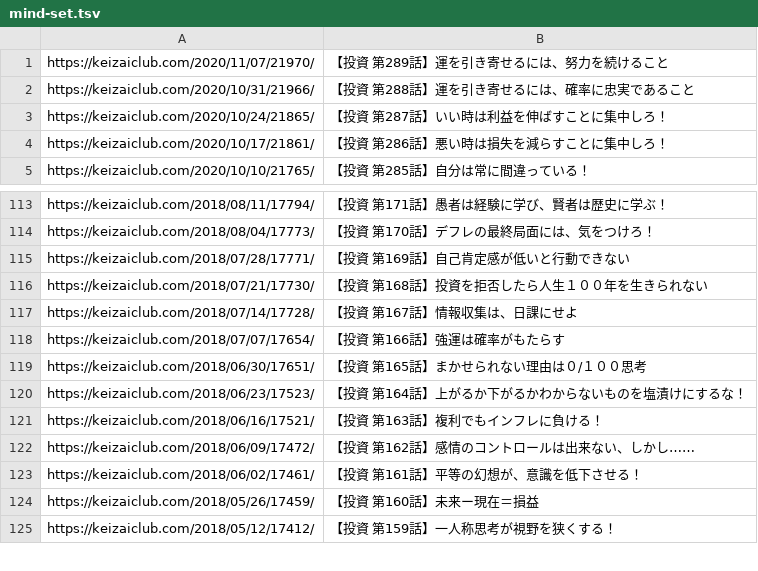
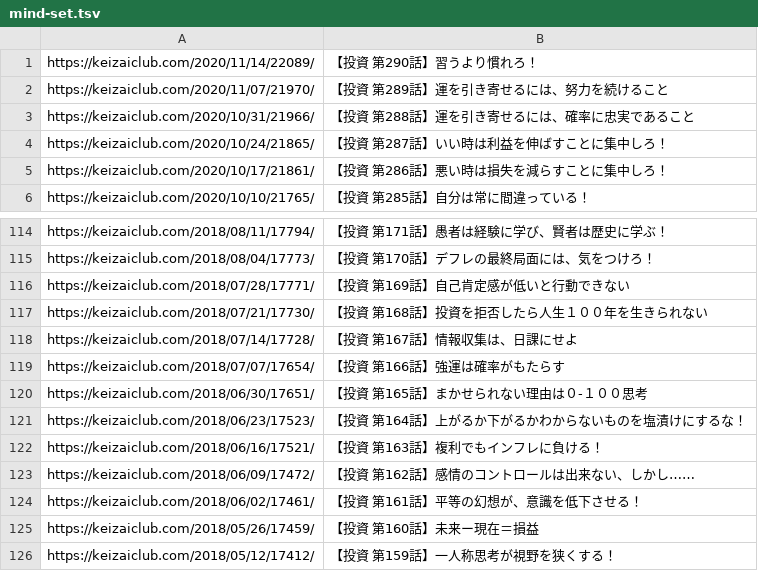
Before and after one commit to tndd/keizai-club, a TSV file: loaded_urls/mind-set.tsv, drawn as a sheet; only a part is shown, gaps mark what is left out.

```diff
--- a/loaded_urls/mind-set.tsv
+++ b/loaded_urls/mind-set.tsv
@@ -1 +1,2 @@
+https://keizaiclub.com/2020/11/14/22089/	【投資 第290話】習うより慣れろ！
 https://keizaiclub.com/2020/11/07/21970/	【投資 第289話】運を引き寄せるには、努力を続けること
@@ -118,3 +119,3 @@ https://keizaiclub.com/2018/07/14/17728/	【投資 第167話】情報収集は
 https://keizaiclub.com/2018/07/07/17654/	【投資 第166話】強運は確率がもたらす
-https://keizaiclub.com/2018/06/30/17651/	【投資 第165話】まかせられない理由は０/１００思考
+https://keizaiclub.com/2018/06/30/17651/	【投資 第165話】まかせられない理由は０-１００思考
 https://keizaiclub.com/2018/06/23/17523/	【投資 第164話】上がるか下がるかわからないものを塩漬けにするな！
```
Also changed, not shown: loaded_urls/hedge-fund-secret-memo.tsv, loaded_urls/podcasting.tsv.
